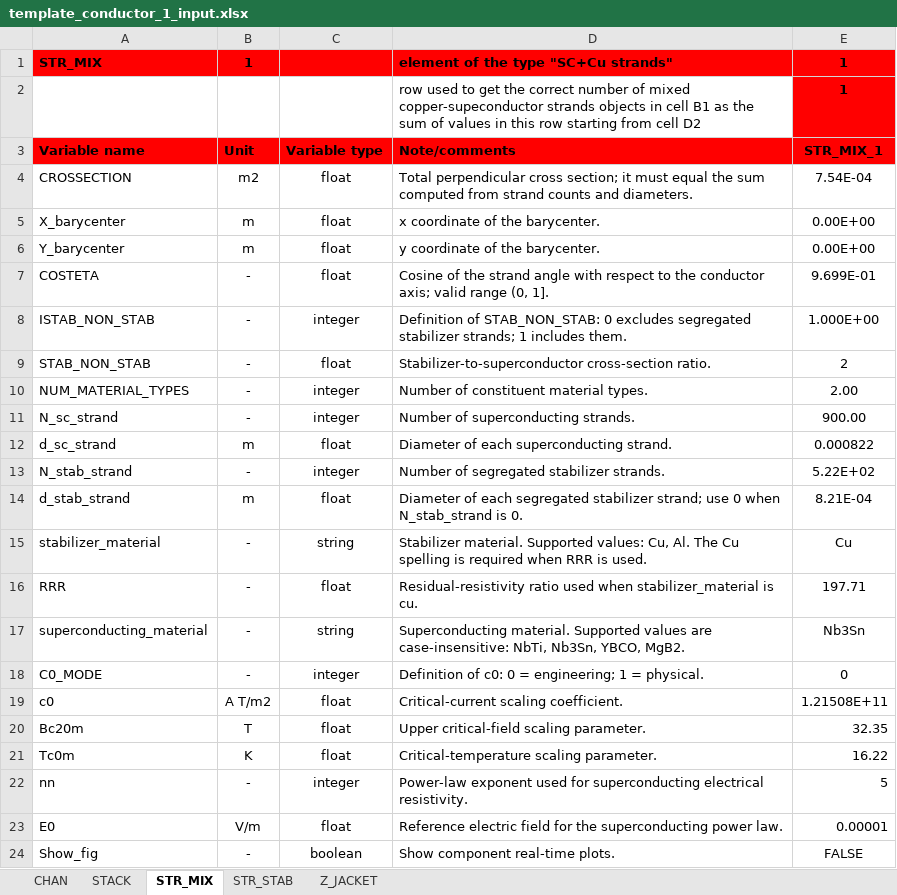
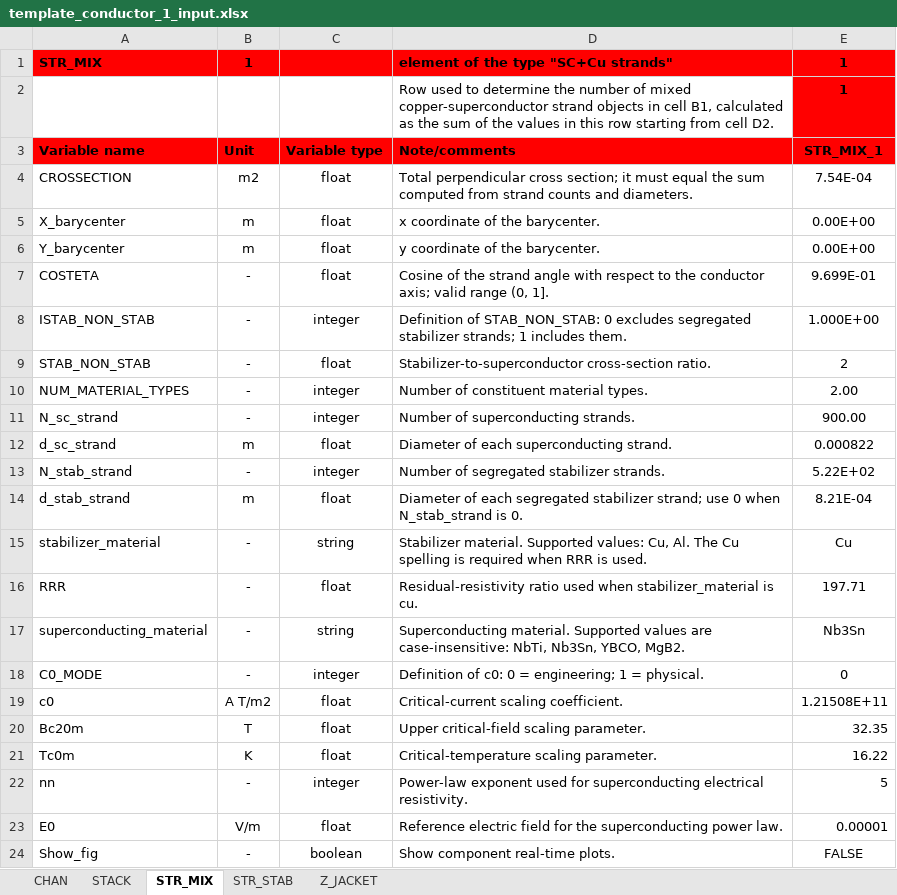
Before and after one commit to MAHTEP/OPENSC2, an Excel workbook: source_code/input_files/input_file_template/template_conductor_1_input.xlsx, sheet STR_MIX, drawn as a sheet; values as stored, in another font and other column widths than the file's, no borders; the diff names each change by its address in the sheet, - before the commit and + after, or states it on an @@ line.

Commit message:
docs(inputs): correct input template documentation
Correct spelling and wording across the eight Excel input templates.

Align documentation with the canonical IBIFUN, ITYMSH, and SELF_INDUCTANCE names; remove the obsolete taudum description; and retain the legacy code-facing INTIAL and CROSSECTION keys.

All workbooks passed structural and CRC validation, and the complete 236-test suite passed.

```diff
--- a/source_code/input_files/input_file_template/template_conductor_1_input.xlsx (sheet STR_MIX)
+++ b/source_code/input_files/input_file_template/template_conductor_1_input.xlsx (sheet STR_MIX)
-D2: row used to get the correct number of mixed copper-supeconductor strands objects in cell B1 as the sum of values in this row starting from cell D2
+D2: Row used to determine the number of mixed copper-superconductor strand objects in cell B1, calculated as the sum of the values in this row starting from cell D2.
```
Also changed, not shown: sheet CHAN, sheet STR_STAB, sheet Z_JACKET, source_code/input_files/input_file_template/template_conductor_1_operation.xlsx, source_code/input_files/input_file_template/template_conductor_definition.xlsx, 5 other files.
